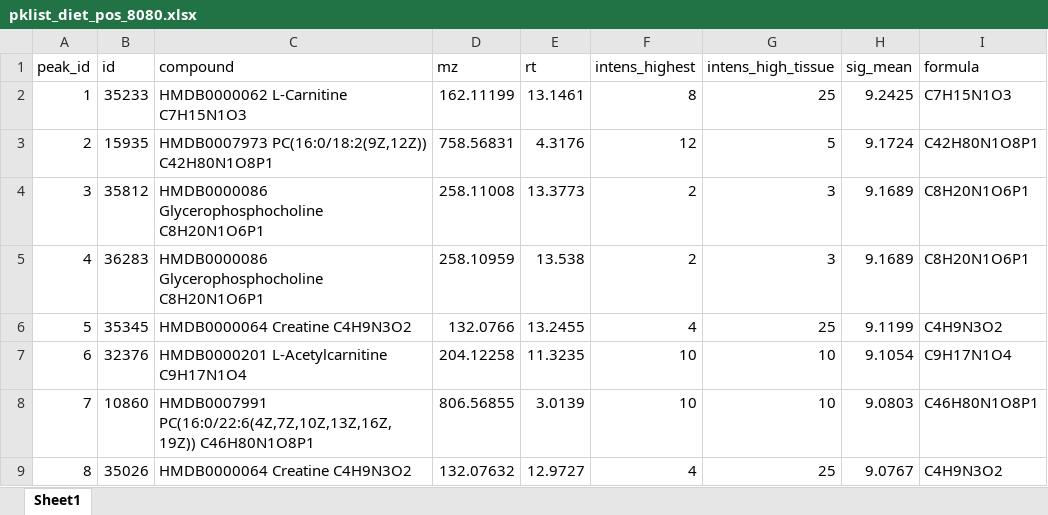
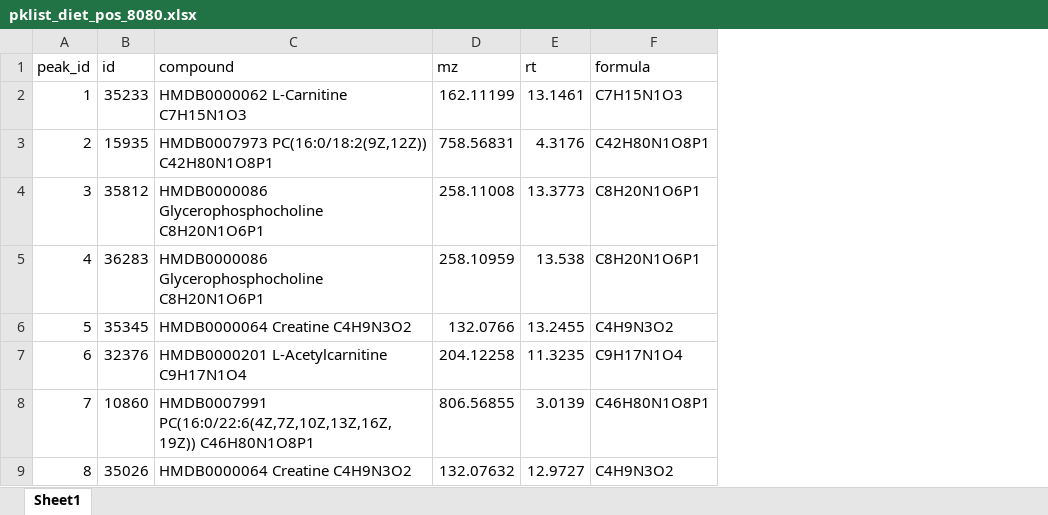
Before and after one commit to xxing9703/autopeak, an Excel workbook: pklist/pklist_diet_pos_8080.xlsx, sheet Sheet1, drawn as a sheet; only a part is shown; values as stored, in another font and other column widths than the file's, no borders; the diff names each change by its address in the sheet, - before the commit and + after, or states it on an @@ line.

```diff
--- a/pklist/pklist_diet_pos_8080.xlsx (sheet Sheet1)
+++ b/pklist/pklist_diet_pos_8080.xlsx (sheet Sheet1)
-column F (intens_highest), rows 2-9: 8 | 12 | 2 | 2 | 4 | 10 | 10 | 4
-column G (intens_high_tissue), rows 2-9: 25 | 5 | 3 | 3 | 25 | 10 | 10 | 25
-column H (sig_mean), rows 2-9: 9.2425 | 9.1724 | 9.1689 | 9.1689 | 9.1199 | 9.1054 | 9.0803 | 9.0767
```
Also changed, not shown: pklist/pklist_diet_neg_8277.xlsx, 6 other files.
